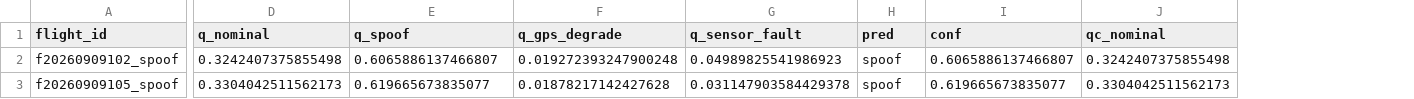
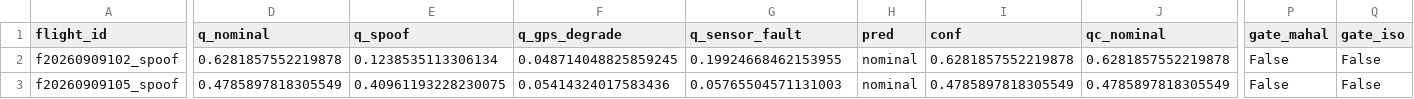
Before and after one commit to anasbiswas1/uav-gnss-triage, a CSV file: reports/v4/e2_held_drift_coherent_flight_scores.csv, drawn as a sheet; only a part is shown, gaps mark what is left out; the diff covers the shown part only; the diff names each change by its address in the sheet, - before the commit and + after, or states it on an @@ line.

```diff
--- a/reports/v4/e2_held_drift_coherent_flight_scores.csv
+++ b/reports/v4/e2_held_drift_coherent_flight_scores.csv
+column P (gate_mahal), rows 2-3: False | False
+column Q (gate_iso), rows 2-3: False | False
-D2 (q_nominal): 0.3242407375855498
+D2 (q_nominal): 0.6281857552219878
-E2 (q_spoof): 0.6065886137466807
+E2 (q_spoof): 0.1238535113306134
-F2 (q_gps_degrade): 0.019272393247900248
+F2 (q_gps_degrade): 0.048714048825859245
-G2 (q_sensor_fault): 0.04989825541986923
+G2 (q_sensor_fault): 0.19924668462153955
-H2:H3 (pred): spoof
+H2:H3 (pred): nominal
-I2 (conf): 0.6065886137466807
+I2 (conf): 0.6281857552219878
-J2 (qc_nominal): 0.3242407375855498
+J2 (qc_nominal): 0.6281857552219878
-D3 (q_nominal): 0.3304042511562173
+D3 (q_nominal): 0.4785897818305549
-E3 (q_spoof): 0.619665673835077
+E3 (q_spoof): 0.40961193228230075
-F3 (q_gps_degrade): 0.01878217142427628
+F3 (q_gps_degrade): 0.05414324017583436
-G3 (q_sensor_fault): 0.031147903584429378
+G3 (q_sensor_fault): 0.05765504571131003
-I3 (conf): 0.619665673835077
+I3 (conf): 0.4785897818305549
-J3 (qc_nominal): 0.3304042511562173
+J3 (qc_nominal): 0.4785897818305549
```
Also changed, not shown: 147 edited cells elsewhere in this file, reports/v4/e2_held_baro_stuck_flight_scores.csv, reports/v4/e2_held_drift_incoherent_flight_scores.csv, 31 other files.
